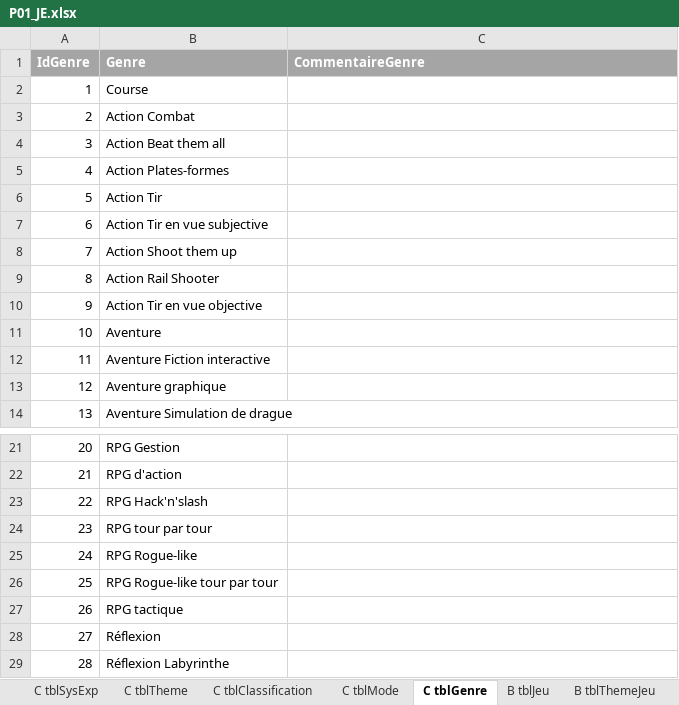
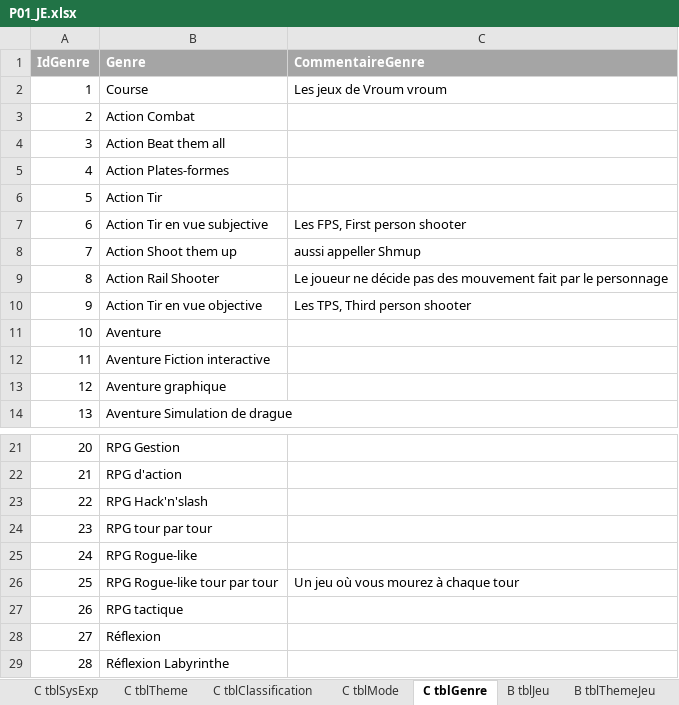
Before and after one commit to kelodiek/Projet, an Excel workbook: Sprint 1/Package 1/Documentation/P01_JE.xlsx, sheet C tblGenre, drawn as a sheet; only a part is shown, gaps mark what is left out; values as stored, in another font and other column widths than the file's, no borders; the diff names each change by its address in the sheet, - before the commit and + after, or states it on an @@ line.

```diff
--- a/Sprint 1/Package 1/Documentation/P01_JE.xlsx (sheet C tblGenre)
+++ b/Sprint 1/Package 1/Documentation/P01_JE.xlsx (sheet C tblGenre)
-C2 (CommentaireGenre): (empty)
+C2 (CommentaireGenre): Les jeux de Vroum vroum
-C7 (CommentaireGenre): (empty)
+C7 (CommentaireGenre): Les FPS, First person shooter
-C8 (CommentaireGenre): (empty)
+C8 (CommentaireGenre): aussi appeller Shmup
-C9 (CommentaireGenre): (empty)
+C9 (CommentaireGenre): Le joueur ne décide pas des mouvement fait par le personnage
-C10 (CommentaireGenre): (empty)
+C10 (CommentaireGenre): Les TPS, Third person shooter
-C26 (CommentaireGenre): (empty)
+C26 (CommentaireGenre): Un jeu où vous mourez à chaque tour
```
Also changed, not shown: sheet C tblTheme, Sprint 1/Package 1/Documentation/P01-JE-06_Jeu_etc.xlsx.
